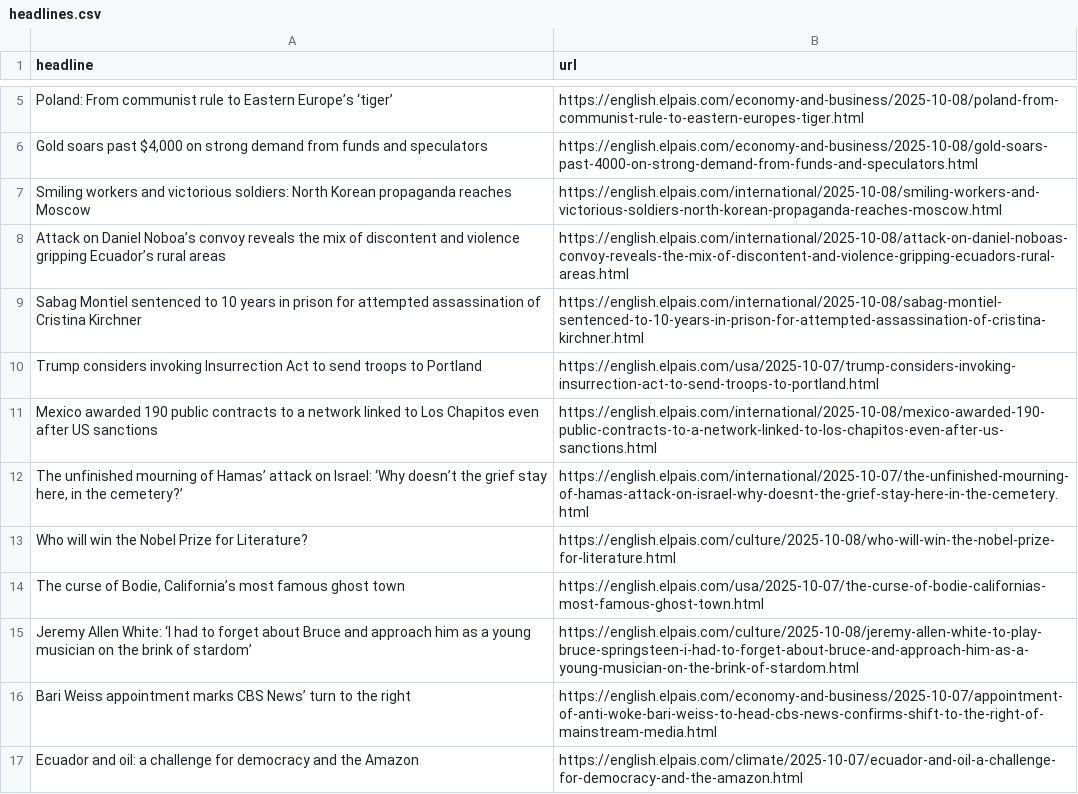
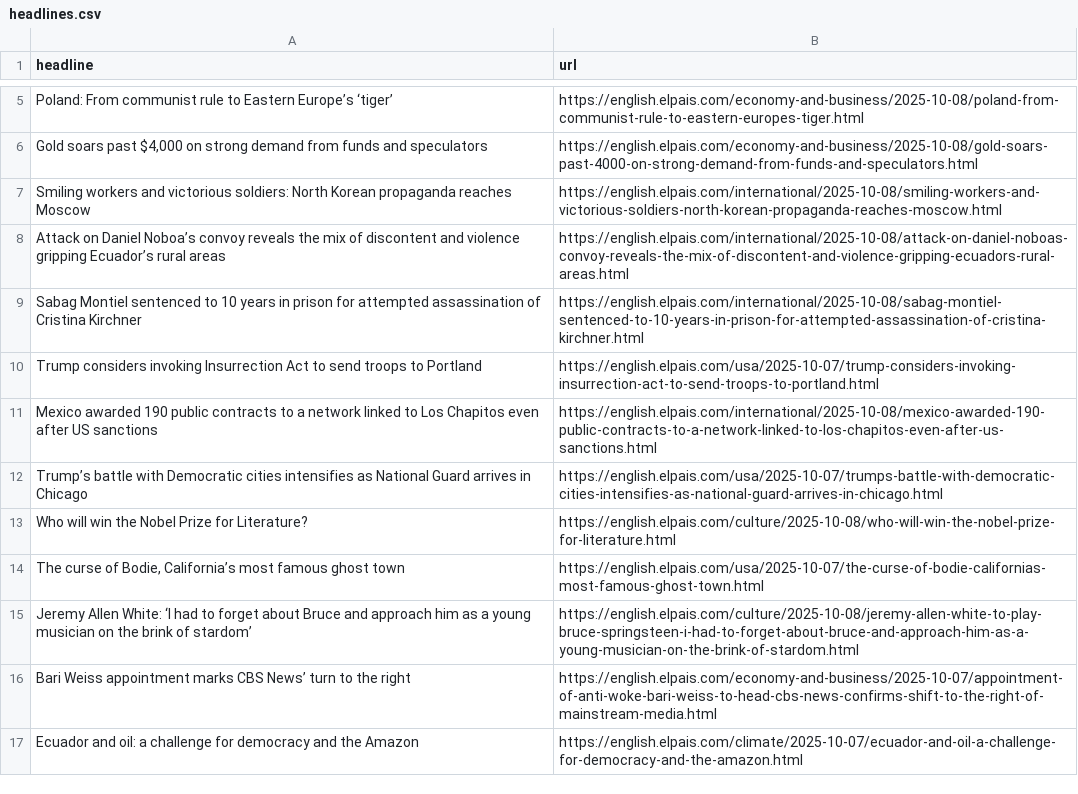
Before and after one commit to adiel3/el-pais-autoscraper, a CSV file: headlines.csv, drawn as a sheet; only a part is shown, gaps mark what is left out; removed rows and columns are numbered as before the commit, all else as after; the diff names each change by its address in the sheet, - before the commit and + after, or states it on an @@ line.

```diff
--- a/headlines.csv
+++ b/headlines.csv
-row 12: The unfinished mourning of Hamas’ attack on Israel: ‘Why doesn’t the grief stay here, in the cemetery?’ | https://english.elpais.com/international/2025-10-07/the-unfinished-mourning-of-hamas-attack-on-israel-why-doesnt-the-grief-stay-here-in-the-cemetery.html
+row 12: Trump’s battle with Democratic cities intensifies as National Guard arrives in Chicago | https://english.elpais.com/usa/2025-10-07/trumps-battle-with-democratic-cities-intensifies-as-national-guard-arrives-in-chicago.html
```
